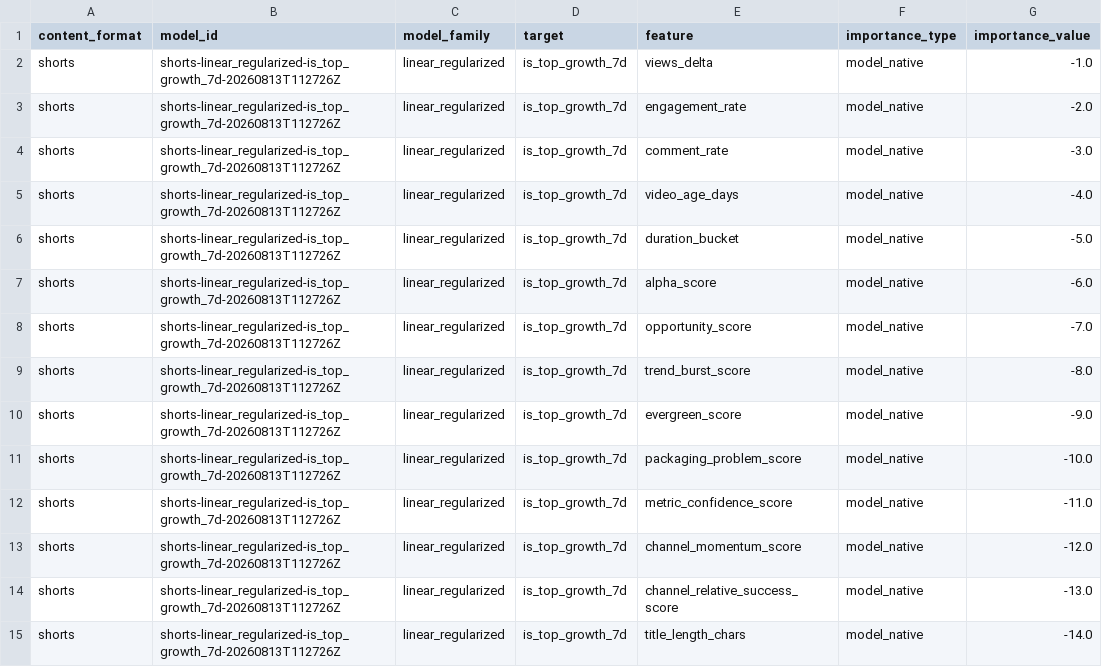
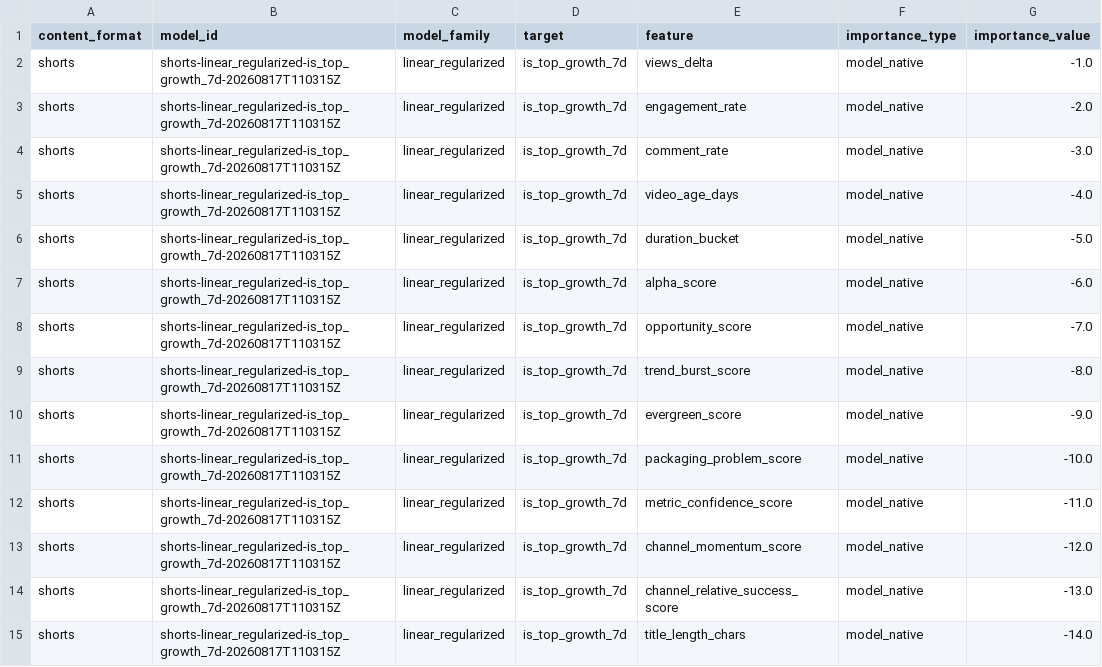
Before and after one commit to jcval94/ytb_history, a CSV file: data/model_reports/formats/shorts/latest_feature_importance.csv, drawn as a sheet; only a part is shown; the diff covers the shown part only; the diff names each change by its address in the sheet, - before the commit and + after, or states it on an @@ line.

```diff
--- a/data/model_reports/formats/shorts/latest_feature_importance.csv
+++ b/data/model_reports/formats/shorts/latest_feature_importance.csv
-B2:B15 (model_id): shorts-linear_regularized-is_top_growth_7d-20260813T112726Z
+B2:B15 (model_id): shorts-linear_regularized-is_top_growth_7d-20260817T110315Z
```
Also changed, not shown: 100 edited cells elsewhere in this file, data/model_reports/formats/shorts/latest_feature_direction.csv, data/model_reports/formats/shorts/latest_model_leaderboard.csv, 25 other files.
